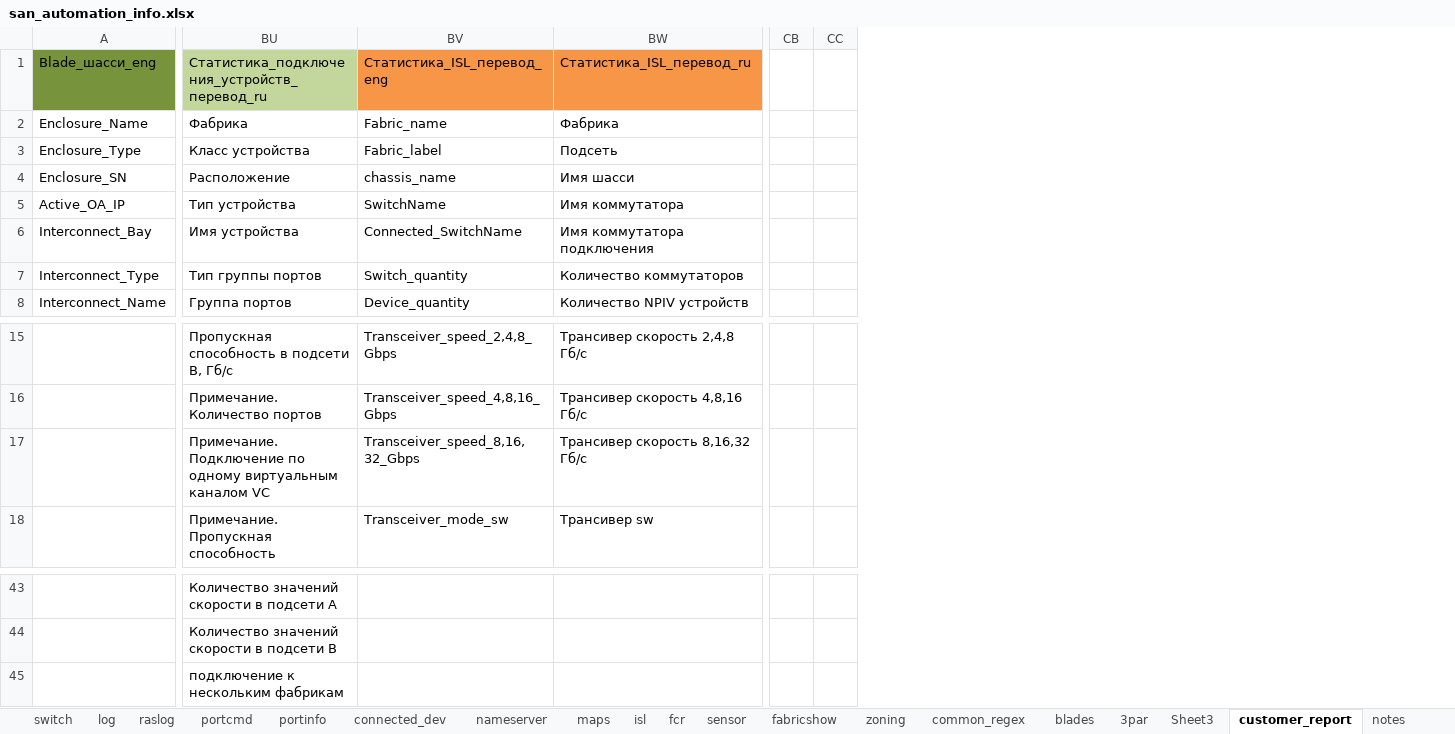
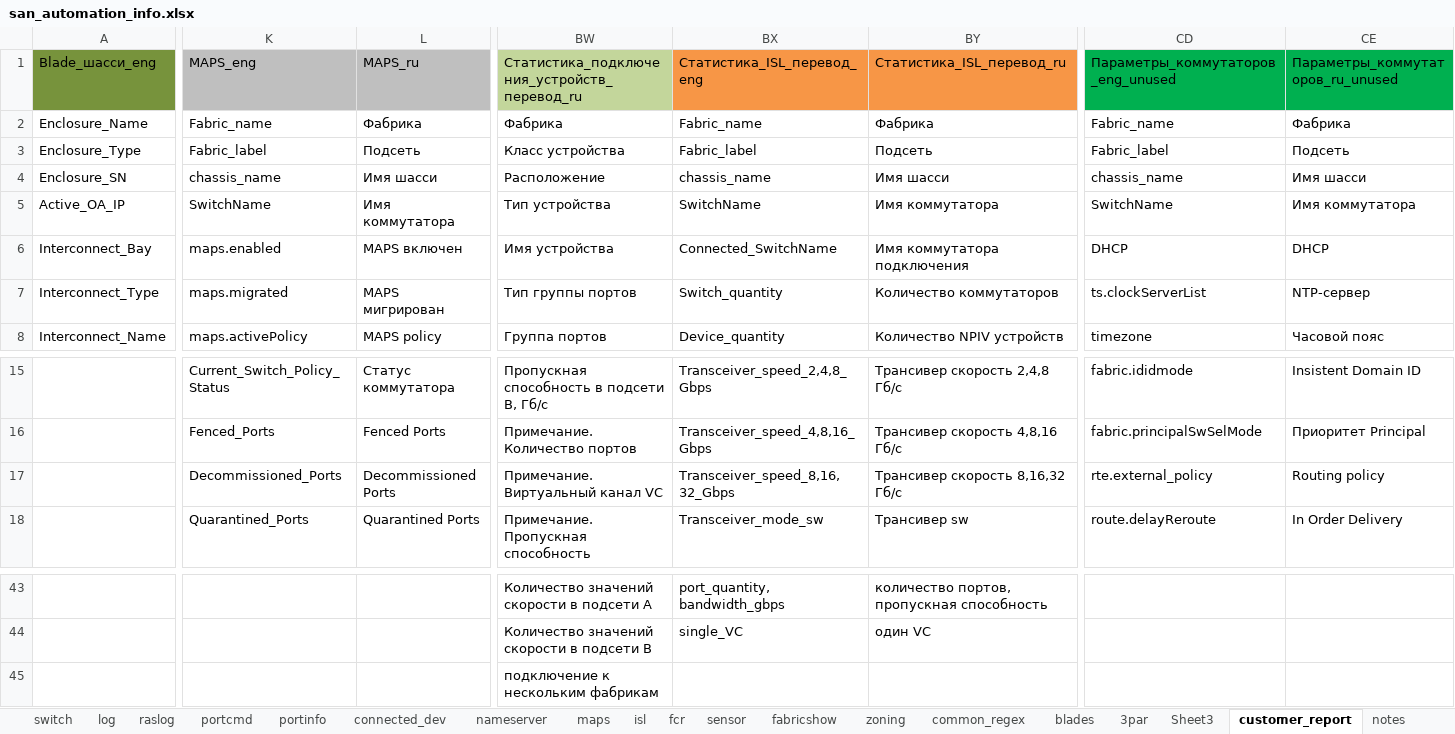
Before and after one commit to KonstantinAlxVlasenko/san_report_automation, an Excel workbook: san_automation_info.xlsx, sheet customer_report, drawn as a sheet; only a part is shown, gaps mark what is left out; values as stored, in another font and other column widths than the file's, no borders; removed rows and columns are numbered as before the commit, all else as after; the diff covers the shown part only; the diff names each change by its address in the sheet, - before the commit and + after, or states it on an @@ line.

```diff
--- a/san_automation_info.xlsx (sheet customer_report)
+++ b/san_automation_info.xlsx (sheet customer_report)
+column K, rows 1-8: MAPS_eng | Fabric_name | Fabric_label | chassis_name | SwitchName | maps.enabled | maps.migrated | maps.activePolicy; rows 15-18: Current_Switch_Policy_Status | Fenced_Ports | Decommissioned_Ports | Quarantined_Ports
+column L, rows 1-8: MAPS_ru | Фабрика | Подсеть | Имя шасси | Имя коммутатора | MAPS включен | MAPS мигрирован | MAPS policy; rows 15-18: Статус коммутатора | Fenced Ports | Decommissioned Ports | Quarantined Ports
-column CB, empty
-column CC, empty
+column CD, rows 1-8: Параметры_коммутаторов_eng_unused | Fabric_name | Fabric_label | chassis_name | SwitchName | DHCP | ts.clockServerList | timezone; rows 15-18: fabric.ididmode | fabric.principalSwSelMode | rte.external_policy | route.delayReroute
+column CE, rows 1-8: Параметры_коммутаторов_ru_unused | Фабрика | Подсеть | Имя шасси | Имя коммутатора | DHCP | NTP-сервер | Часовой пояс; rows 15-18: Insistent Domain ID | Приоритет Principal | Routing policy | In Order Delivery
-BW17: Примечание. Подключение по одному виртуальным каналом VC
+BW17: Примечание. Виртуальный канал VC
-BX43: (empty)
+BX43: port_quantity, bandwidth_gbps
-BY43: (empty)
+BY43: количество портов, пропускная способность
-BX44: (empty)
+BX44: single_VC
-BY44: (empty)
+BY44: один VC
```
Also changed, not shown: 64 edited cells elsewhere in this sheet, sheet maps, report_info.xlsx, 7 other files.
